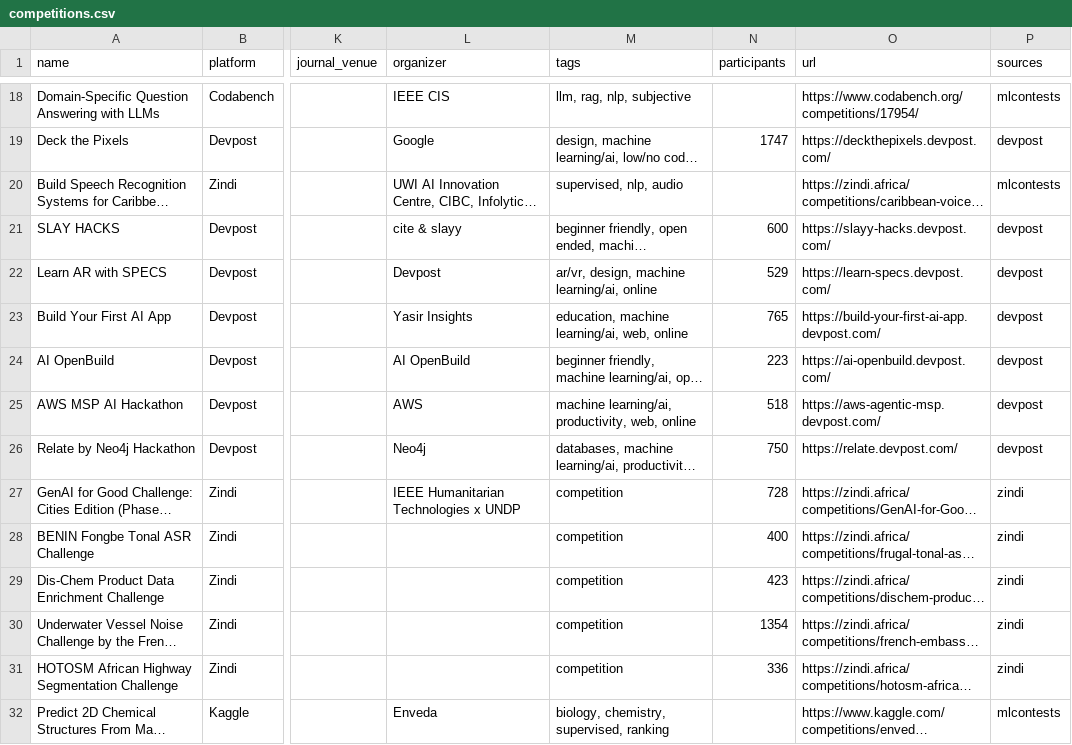
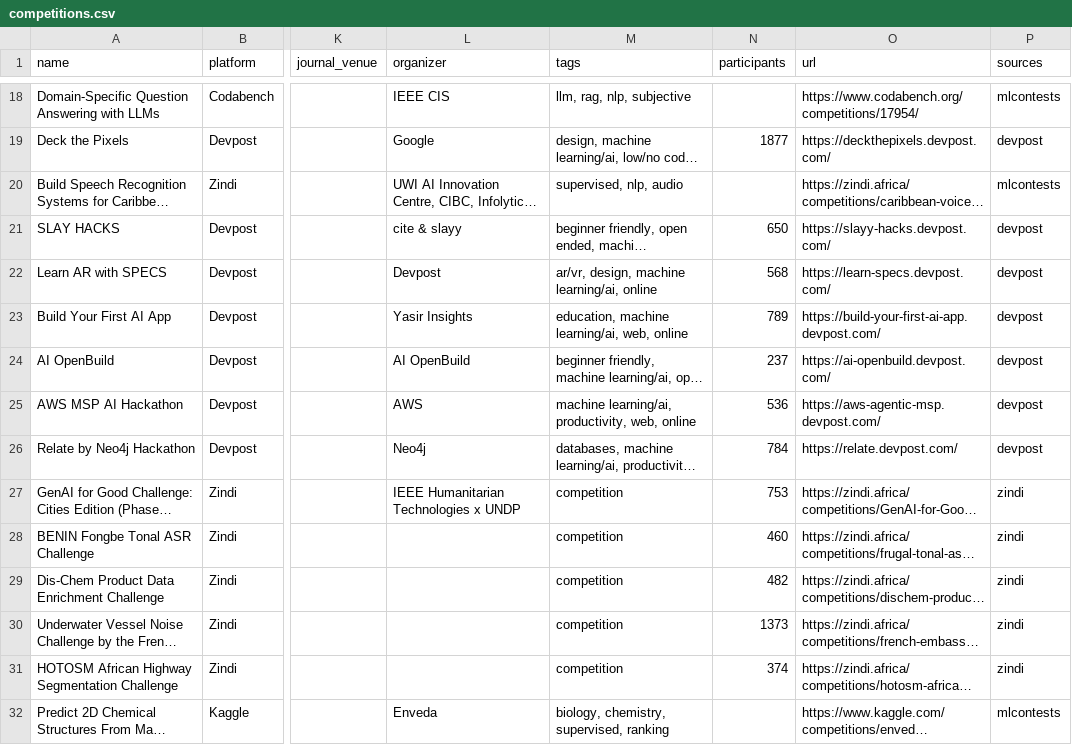
Before and after one commit to OogwaySeinse/ActiveMLCompetitions, a CSV file: data/competitions.csv, drawn as a sheet; only a part is shown, gaps mark what is left out; long unchanged cells end in …; the diff covers the shown part only; the diff names each change by its address in the sheet, - before the commit and + after, or states it on an @@ line.

```diff
--- a/data/competitions.csv
+++ b/data/competitions.csv
-N19 (participants): 1747
+N19 (participants): 1877
-N21 (participants): 600
+N21 (participants): 650
-N22 (participants): 529
+N22 (participants): 568
-N23 (participants): 765
+N23 (participants): 789
-N24 (participants): 223
+N24 (participants): 237
-N25 (participants): 518
+N25 (participants): 536
-N26 (participants): 750
+N26 (participants): 784
-N27 (participants): 728
+N27 (participants): 753
-N28 (participants): 400
+N28 (participants): 460
-N29 (participants): 423
+N29 (participants): 482
-N30 (participants): 1354
+N30 (participants): 1373
-N31 (participants): 336
+N31 (participants): 374
```
Also changed, not shown: 2 added rows, 2 removed rows and 59 edited cells elsewhere in this file, 11 other files.
